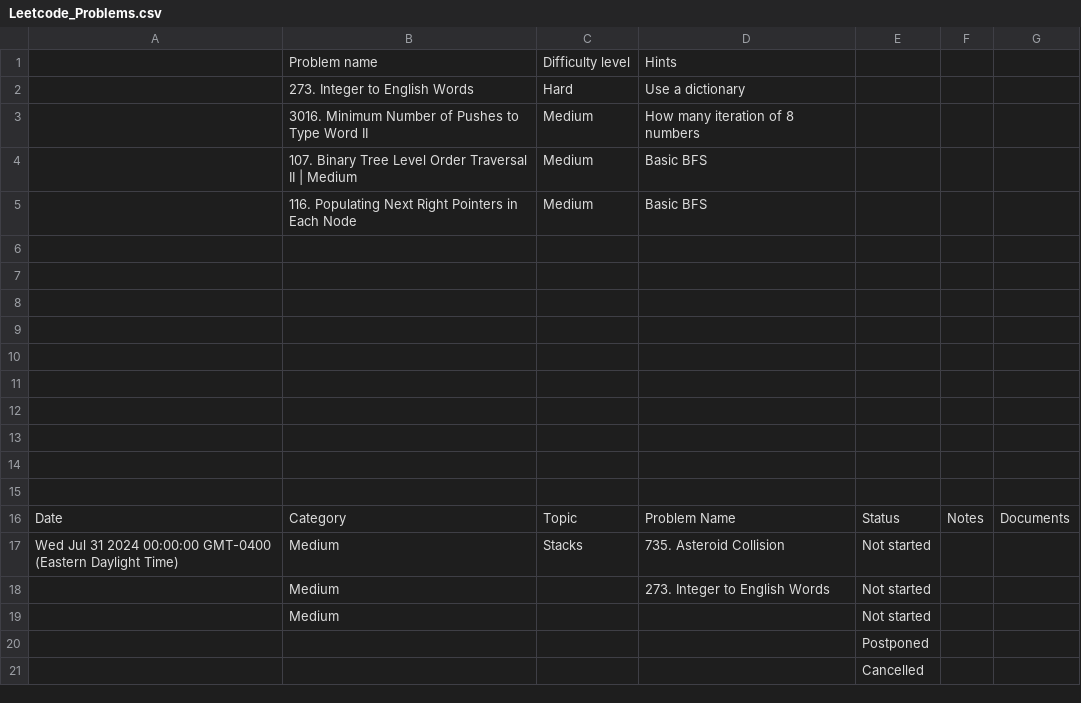
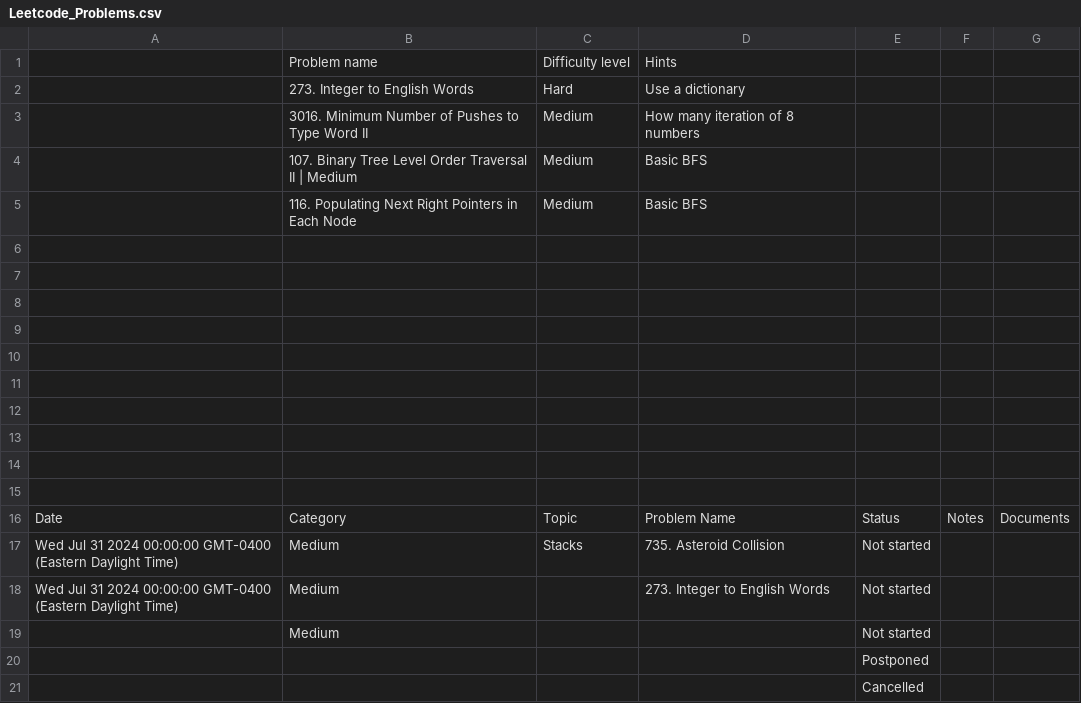
Before and after one commit to kamranbadirov/LeetCode, a CSV file: Leetcode_Problems.csv, drawn as a sheet.

Commit message:
Auto-sync from Google Sheets

```diff
--- a/Leetcode_Problems.csv
+++ b/Leetcode_Problems.csv
@@ -17,3 +17,3 @@ Date,Category,Topic,Problem Name ,Status,Notes,Documents
 Wed Jul 31 2024 00:00:00 GMT-0400 (Eastern Daylight Time),Medium,Stacks,735. Asteroid Collision,Not started,,
-,Medium,,273. Integer to English Words,Not started,,
+Wed Jul 31 2024 00:00:00 GMT-0400 (Eastern Daylight Time),Medium,,273. Integer to English Words,Not started,,
 ,Medium,,,Not started,,
```
